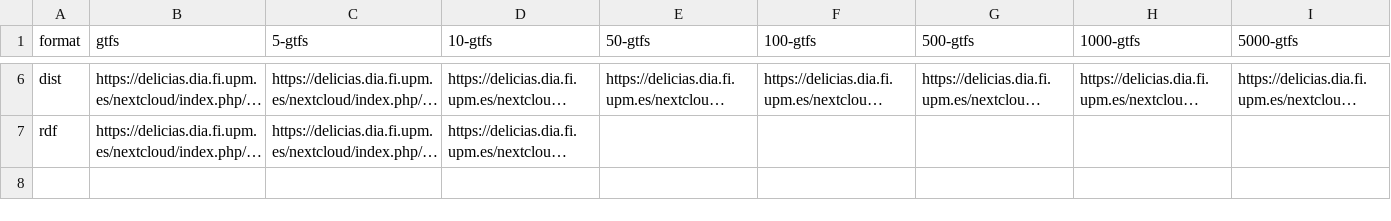
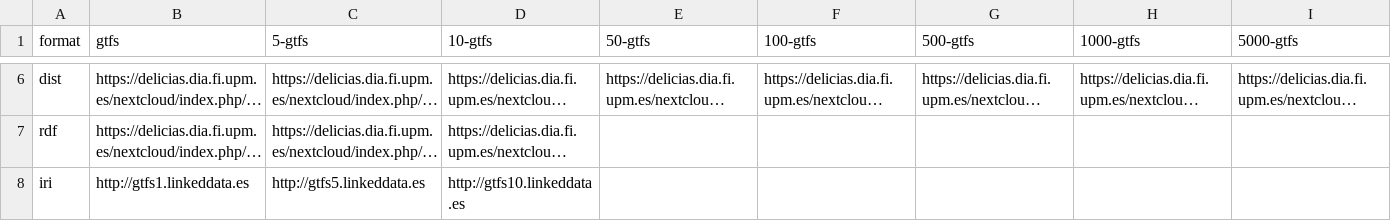
Before and after one commit to oeg-upm/gtfs-bench, a CSV file: generation/data-url.csv, drawn as a sheet; only a part is shown, gaps mark what is left out; long unchanged cells end in …; the diff names each change by its address in the sheet, - before the commit and + after, or states it on an @@ line.

Commit message:
Update data-url.csv

```diff
--- a/generation/data-url.csv
+++ b/generation/data-url.csv
+row 8: iri | http://gtfs1.linkeddata.es | http://gtfs5.linkeddata.es | http://gtfs10.linkeddata.es
```
